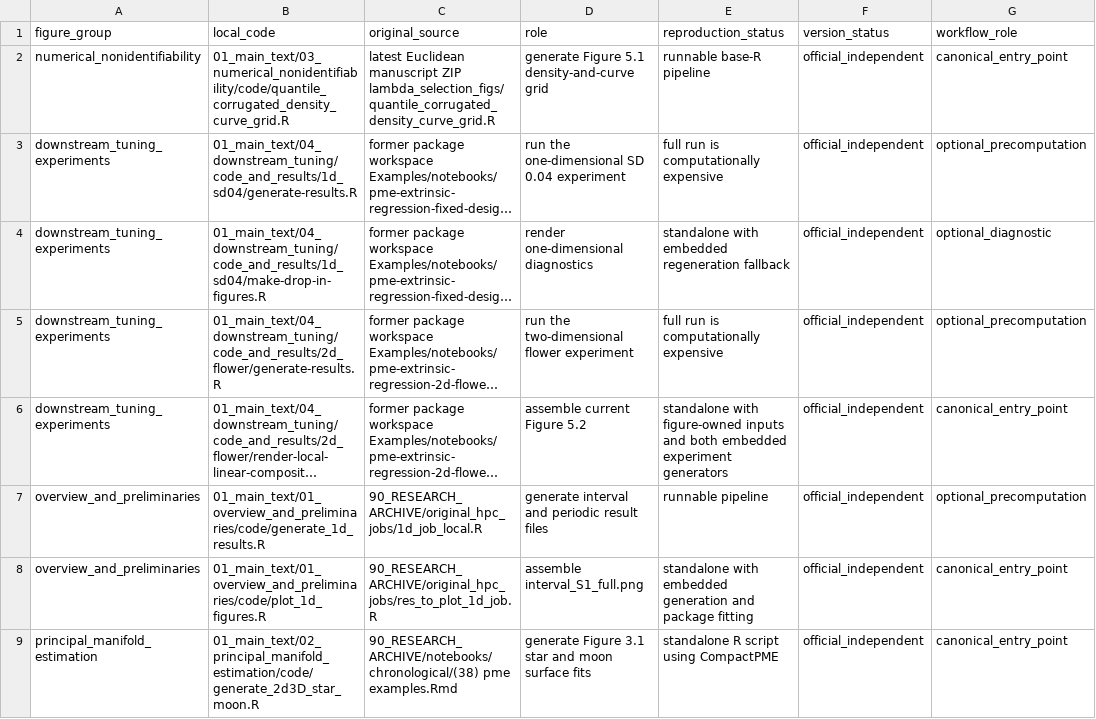
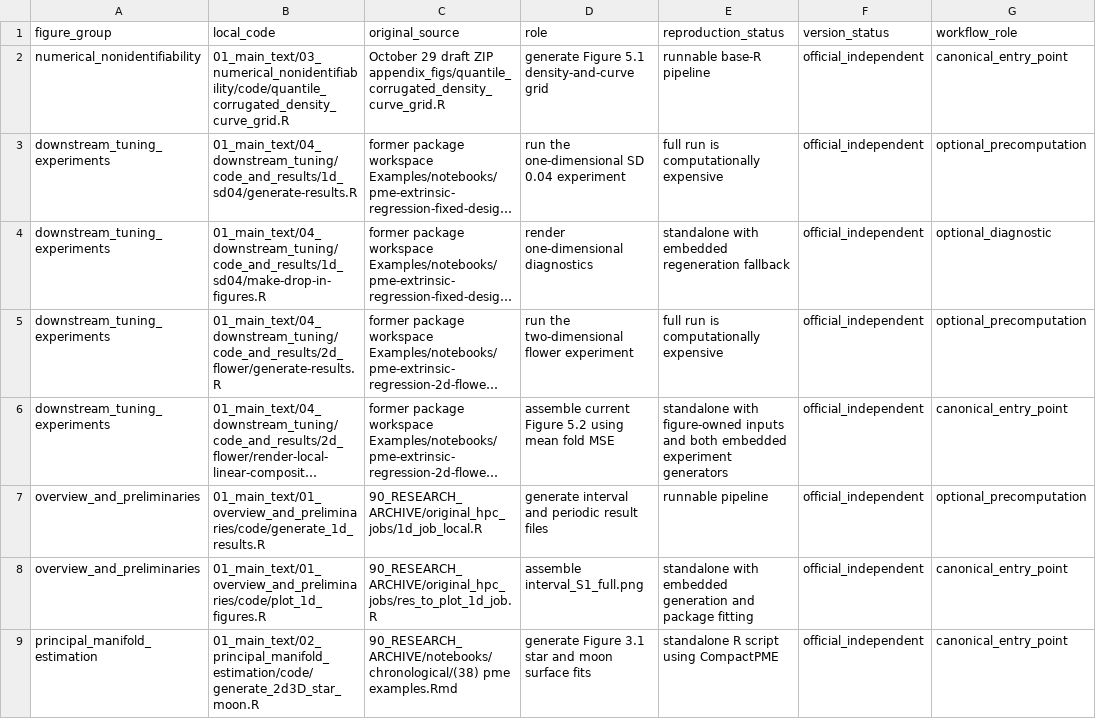
Before and after one commit to cmperez024/Compact-Principal-Manifold-Estimation, a CSV file: simulation_reproduction/CODE_MANIFEST.csv, drawn as a sheet; only a part is shown; long unchanged cells end in …; the diff names each change by its address in the sheet, - before the commit and + after, or states it on an @@ line.

```diff
--- a/simulation_reproduction/CODE_MANIFEST.csv
+++ b/simulation_reproduction/CODE_MANIFEST.csv
-C2 (original_source): latest Euclidean manuscript ZIP lambda_selection_figs/quantile_corrugated_density_curve_grid.R
+C2 (original_source): October 29 draft ZIP appendix_figs/quantile_corrugated_density_curve_grid.R
-D6 (role): assemble current Figure 5.2
+D6 (role): assemble current Figure 5.2 using mean fold MSE
```
Also changed, not shown: simulation_reproduction/01_main_text/04_downstream_tuning/code_and_results/1d_sd04/results/tuning-performance.csv, simulation_reproduction/01_main_text/04_downstream_tuning/code_and_results/2d_flower/results-uniform-n800/lambda-performance.csv, 32 other files.
